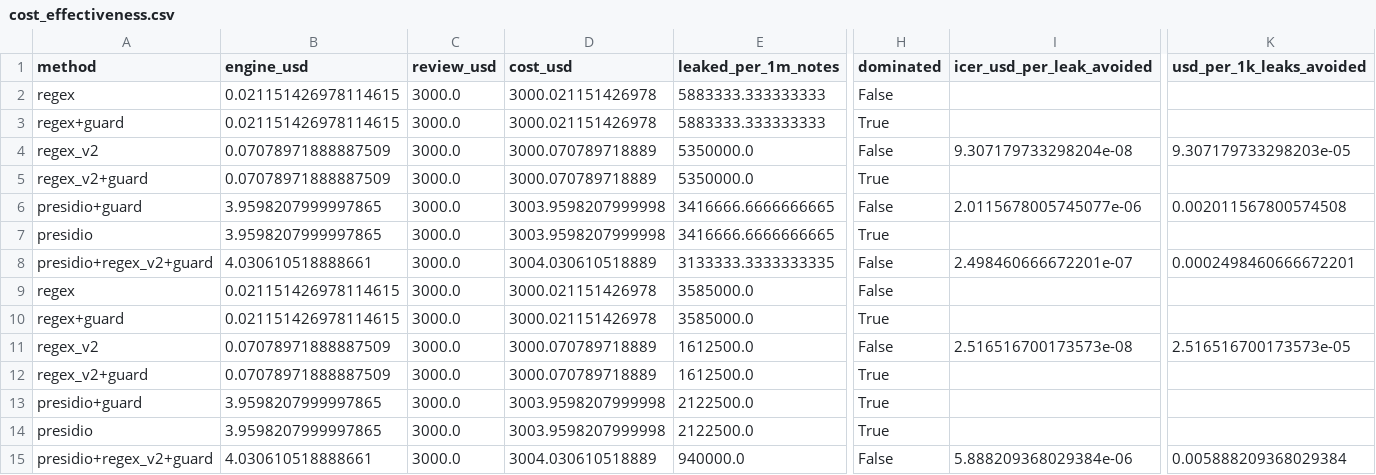
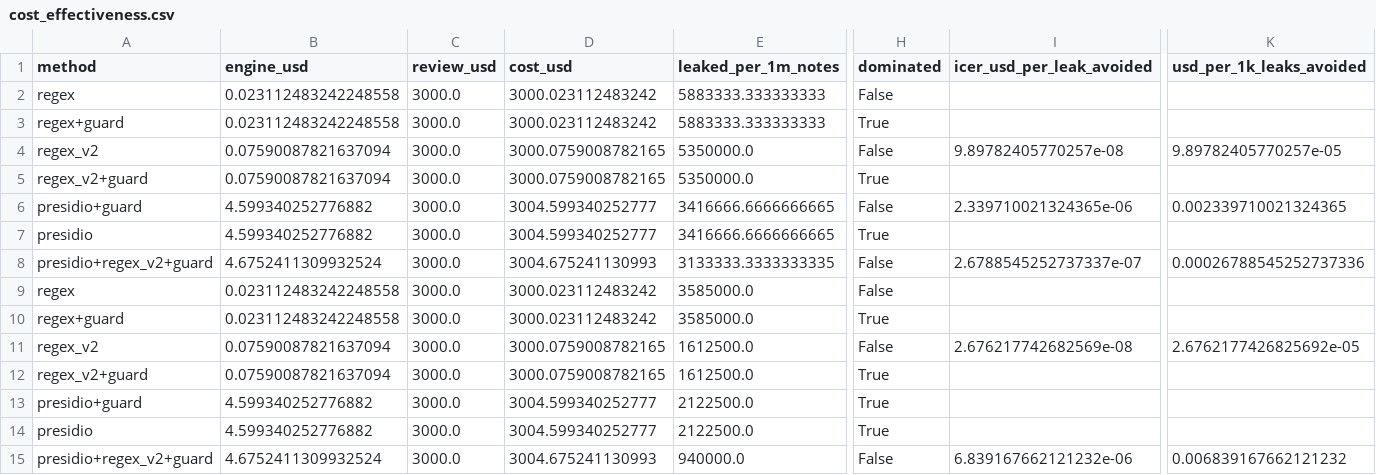
Before and after one commit to Health-Transformation-Lab/health-transformation-lab-nlp, a CSV file: data/deid/cost_effectiveness.csv, drawn as a sheet; only a part is shown, gaps mark what is left out; the diff names each change by its address in the sheet, - before the commit and + after, or states it on an @@ line.

```diff
--- a/data/deid/cost_effectiveness.csv
+++ b/data/deid/cost_effectiveness.csv
-B2:B3 (engine_usd): 0.021151426978114615
+B2:B3 (engine_usd): 0.023112483242248558
-D2:D3 (cost_usd): 3000.021151426978
+D2:D3 (cost_usd): 3000.023112483242
-B4:B5 (engine_usd): 0.07078971888887509
+B4:B5 (engine_usd): 0.07590087821637094
-D4:D5 (cost_usd): 3000.070789718889
+D4:D5 (cost_usd): 3000.0759008782165
-I4 (icer_usd_per_leak_avoided): 9.307179733298204e-08
+I4 (icer_usd_per_leak_avoided): 9.89782405770257e-08
-K4 (usd_per_1k_leaks_avoided): 9.307179733298203e-05
+K4 (usd_per_1k_leaks_avoided): 9.89782405770257e-05
-B6:B7 (engine_usd): 3.9598207999997865
+B6:B7 (engine_usd): 4.599340252776882
-D6:D7 (cost_usd): 3003.9598207999998
+D6:D7 (cost_usd): 3004.599340252777
-I6 (icer_usd_per_leak_avoided): 2.0115678005745077e-06
+I6 (icer_usd_per_leak_avoided): 2.339710021324365e-06
-K6 (usd_per_1k_leaks_avoided): 0.002011567800574508
+K6 (usd_per_1k_leaks_avoided): 0.002339710021324365
-B8 (engine_usd): 4.030610518888661
+B8 (engine_usd): 4.6752411309932524
-D8 (cost_usd): 3004.030610518889
+D8 (cost_usd): 3004.675241130993
-I8 (icer_usd_per_leak_avoided): 2.498460666672201e-07
+I8 (icer_usd_per_leak_avoided): 2.6788545252737337e-07
-K8 (usd_per_1k_leaks_avoided): 0.0002498460666672201
+K8 (usd_per_1k_leaks_avoided): 0.00026788545252737336
-B9:B10 (engine_usd): 0.021151426978114615
+B9:B10 (engine_usd): 0.023112483242248558
-D9:D10 (cost_usd): 3000.021151426978
+D9:D10 (cost_usd): 3000.023112483242
-B11:B12 (engine_usd): 0.07078971888887509
+B11:B12 (engine_usd): 0.07590087821637094
-D11:D12 (cost_usd): 3000.070789718889
+D11:D12 (cost_usd): 3000.0759008782165
-I11 (icer_usd_per_leak_avoided): 2.516516700173573e-08
+I11 (icer_usd_per_leak_avoided): 2.676217742682569e-08
-K11 (usd_per_1k_leaks_avoided): 2.516516700173573e-05
+K11 (usd_per_1k_leaks_avoided): 2.6762177426825692e-05
-B13:B14 (engine_usd): 3.9598207999997865
+B13:B14 (engine_usd): 4.599340252776882
-D13:D14 (cost_usd): 3003.9598207999998
+D13:D14 (cost_usd): 3004.599340252777
-B15 (engine_usd): 4.030610518888661
+B15 (engine_usd): 4.6752411309932524
-D15 (cost_usd): 3004.030610518889
+D15 (cost_usd): 3004.675241130993
-I15 (icer_usd_per_leak_avoided): 5.888209368029384e-06
+I15 (icer_usd_per_leak_avoided): 6.839167662121232e-06
-K15 (usd_per_1k_leaks_avoided): 0.005888209368029384
+K15 (usd_per_1k_leaks_avoided): 0.006839167662121232
```
Also changed, not shown: data/deid/cost_inputs.csv, 6 other files.
